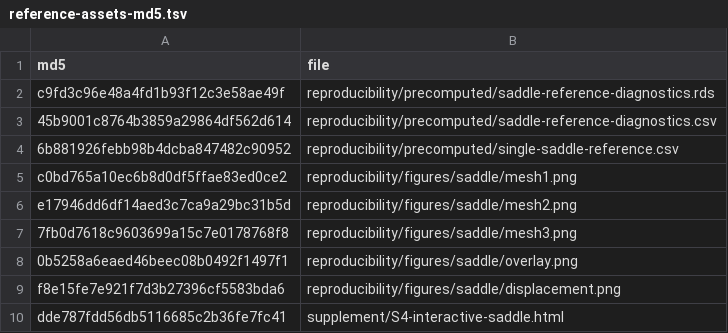
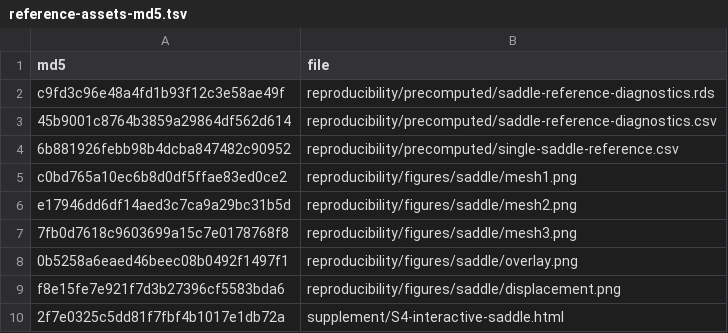
Before and after one commit to pgajer/grip, a TSV file: papers/grip-software-paper/reproducibility/reference-assets-md5.tsv, drawn as a sheet.

```diff
--- a/papers/grip-software-paper/reproducibility/reference-assets-md5.tsv
+++ b/papers/grip-software-paper/reproducibility/reference-assets-md5.tsv
@@ -9,2 +9,2 @@ e17946dd6df14aed3c7ca9a29bc31b5d	reproducibility/figures/saddle/mesh2.png
 f8e15fe7e921f7d3b27396cf5583bda6	reproducibility/figures/saddle/displacement.png
-dde787fdd56db5116685c2b36fe7fc41	supplement/S4-interactive-saddle.html
+2f7e0325c5dd81f7fbf4b1017e1db72a	supplement/S4-interactive-saddle.html
```
Also changed, not shown: 5 other files.
